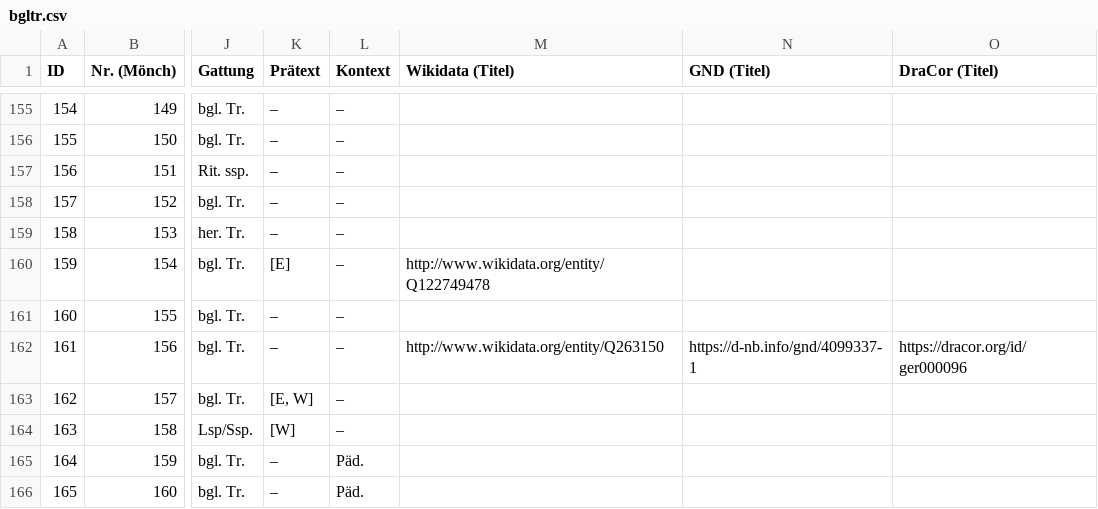
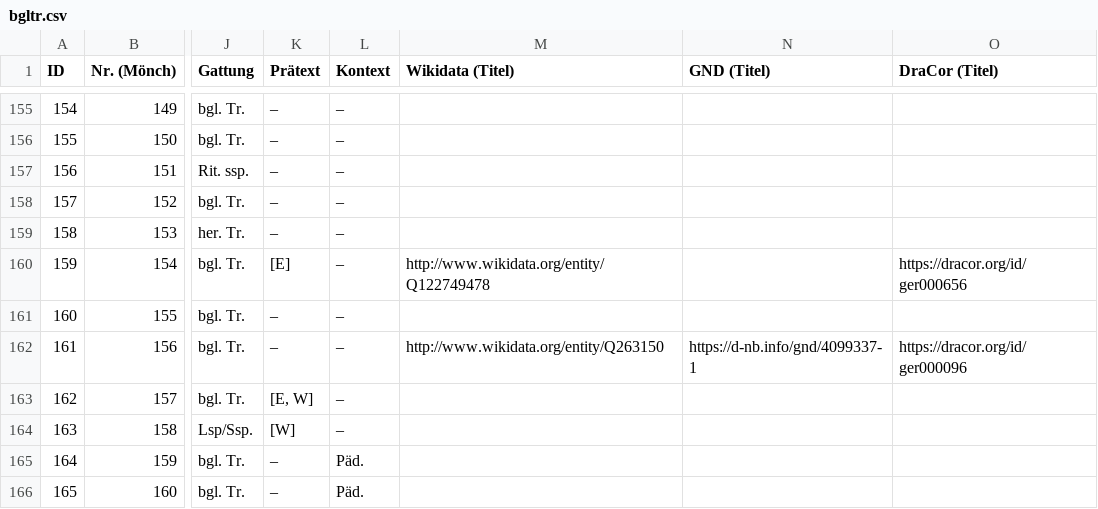
Before and after one commit to lehkost/bgltr, a CSV file: bgltr.csv, drawn as a sheet; only a part is shown, gaps mark what is left out; the diff names each change by its address in the sheet, - before the commit and + after, or states it on an @@ line.

Commit message:
add DraCor ID

```diff
--- a/bgltr.csv
+++ b/bgltr.csv
-O160 (DraCor (Titel)): (empty)
+O160 (DraCor (Titel)): https://dracor.org/id/ger000656
```
